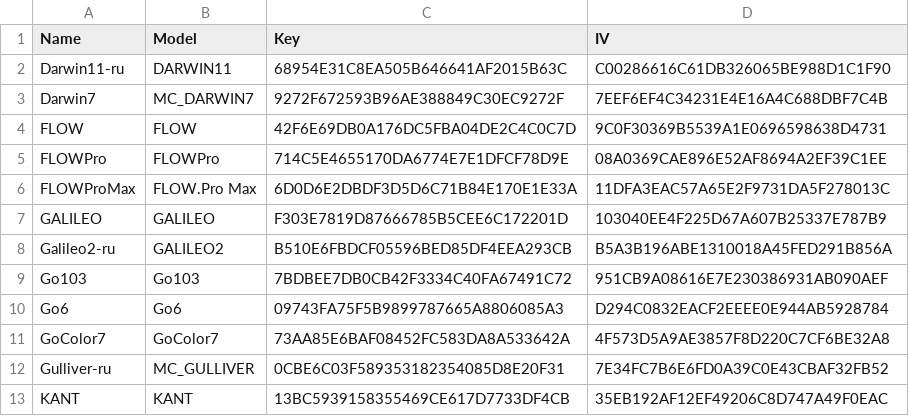
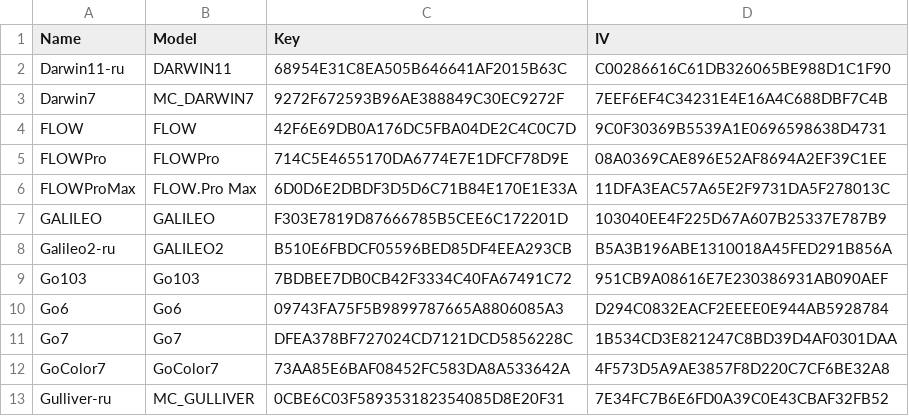
Before and after one commit to Hagb/decryptBooxUpdateUpx, a CSV file: BooxKeys.csv, drawn as a sheet; only a part is shown; the shorter side is filled out with more unchanged rows; the diff names each change by its address in the sheet, - before the commit and + after, or states it on an @@ line.

Commit message:
Add Go7
Verified on http://firmware-us.boox.com/b2428311b9af44129fdfc5130864955c/update.upx

```diff
--- a/BooxKeys.csv
+++ b/BooxKeys.csv
+row 11: Go7 | Go7 | DFEA378BF727024CD7121DCD5856228C | 1B534CD3E821247C8BD39D4AF0301DAA
```
